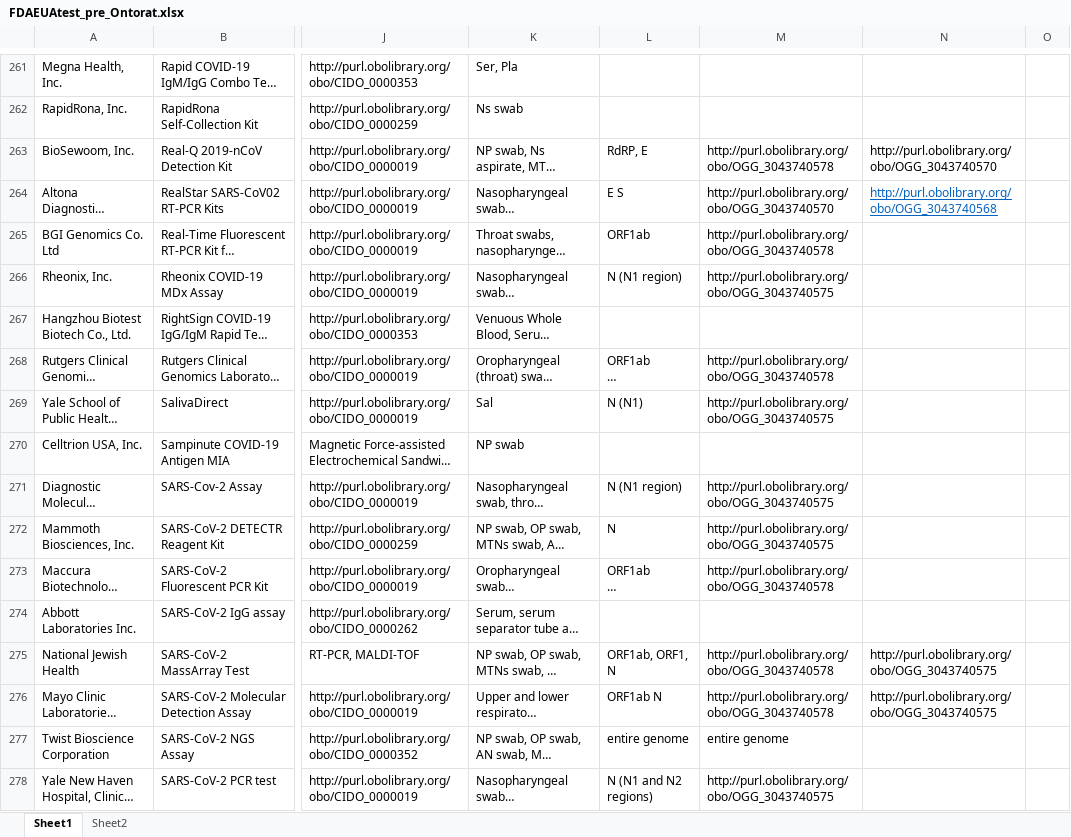
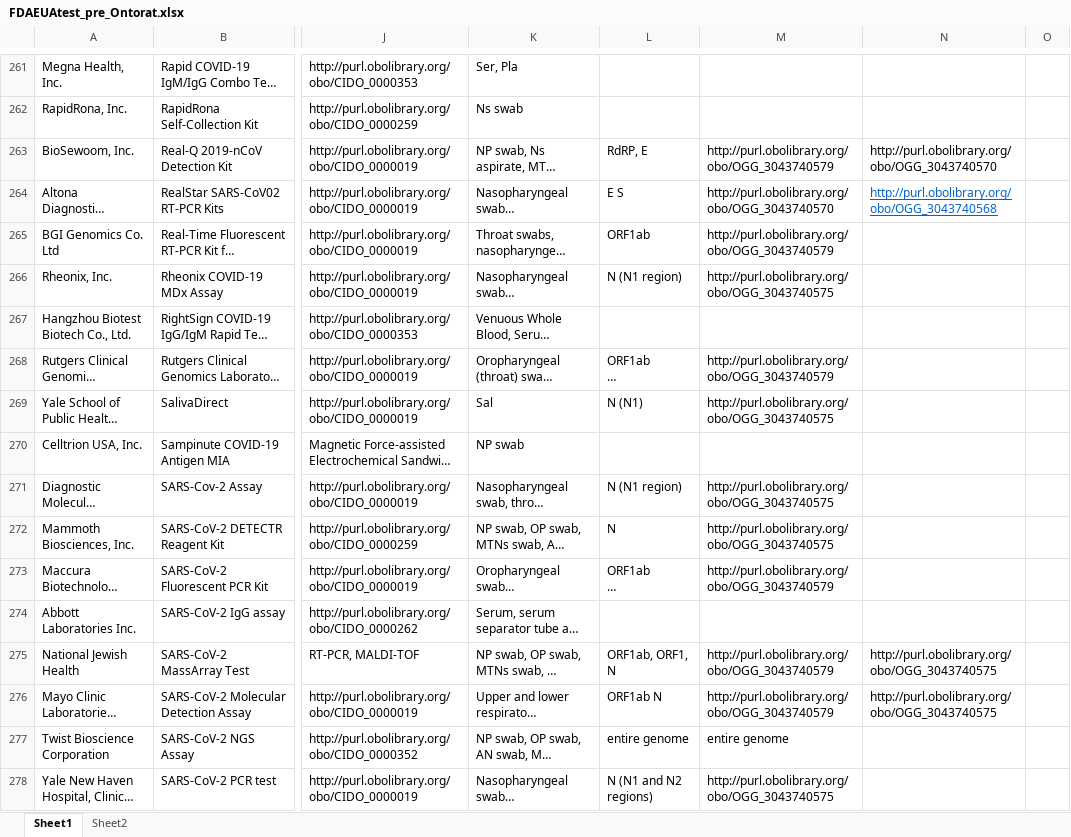
Before and after one commit to CIDO-ontology/cido, an Excel workbook: docs/FDA_EUA tests/FDAEUAtest_pre_Ontorat.xlsx, sheet Sheet1, drawn as a sheet; only a part is shown, gaps mark what is left out; long unchanged cells end in …; values as stored, in another font and other column widths than the file's, no borders; conditional formats not drawn; the diff covers the shown part only; the diff names each change by its address in the sheet, - before the commit and + after, or states it on an @@ line.

```diff
--- a/docs/FDA_EUA tests/FDAEUAtest_pre_Ontorat.xlsx (sheet Sheet1)
+++ b/docs/FDA_EUA tests/FDAEUAtest_pre_Ontorat.xlsx (sheet Sheet1)
-M263: http://purl.obolibrary.org/obo/OGG_3043740578
+M263: http://purl.obolibrary.org/obo/OGG_3043740579
-M265: http://purl.obolibrary.org/obo/OGG_3043740578
+M265: http://purl.obolibrary.org/obo/OGG_3043740579
-M268: http://purl.obolibrary.org/obo/OGG_3043740578
+M268: http://purl.obolibrary.org/obo/OGG_3043740579
-M273: http://purl.obolibrary.org/obo/OGG_3043740578
+M273: http://purl.obolibrary.org/obo/OGG_3043740579
-M275:M276: http://purl.obolibrary.org/obo/OGG_3043740578
+M275:M276: http://purl.obolibrary.org/obo/OGG_3043740579
```
Also changed, not shown: 118 edited cells and cell formats elsewhere in this sheet, sheet Sheet2, docs/FDA_EUA tests/FDAEUA_v3_Ontorat_q.xlsx, 9 other files.
